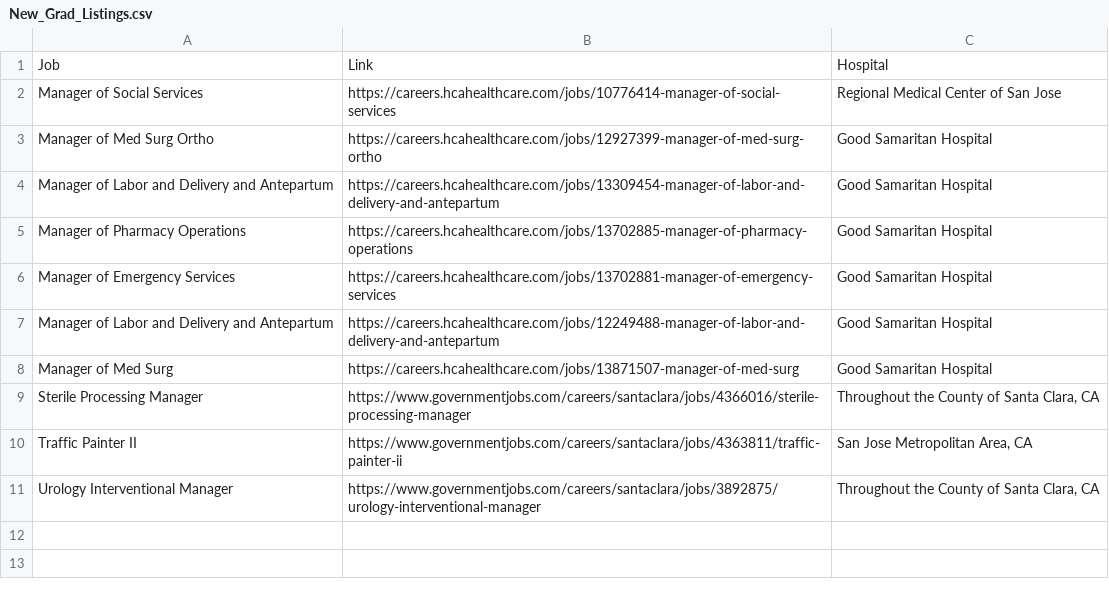
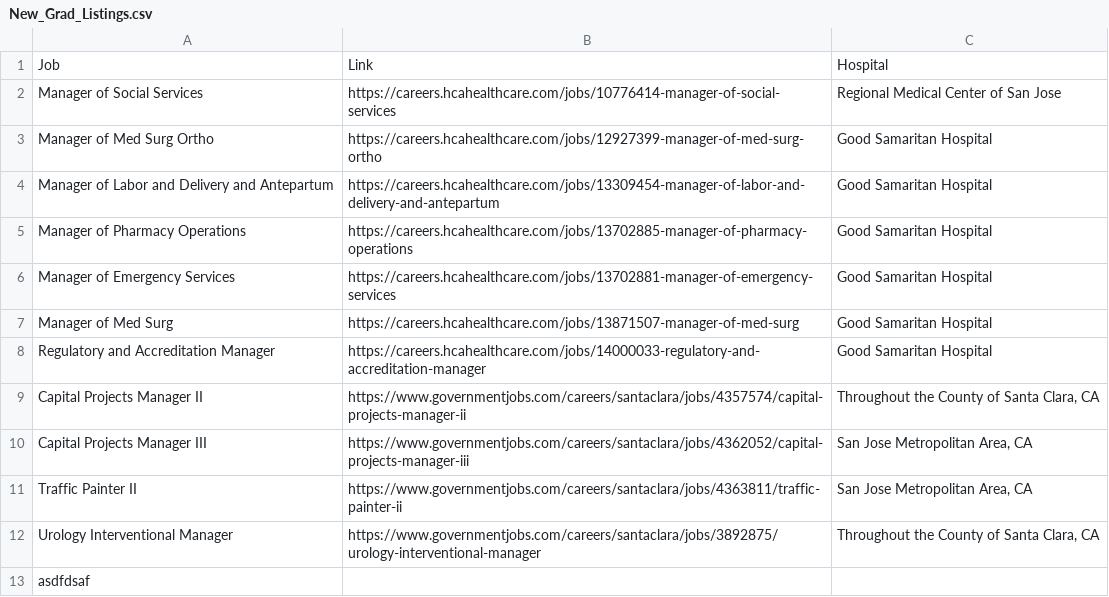
Before and after one commit to JeremyTran211/new-grad-RN-scraper, a CSV file: New_Grad_Listings.csv, drawn as a sheet.

```diff
--- a/New_Grad_Listings.csv
+++ b/New_Grad_Listings.csv
@@ -6,6 +6,8 @@ Manager of Pharmacy Operations,https://careers.hcahealthcare.com/jobs/13702885-m
 Manager of Emergency Services,https://careers.hcahealthcare.com/jobs/13702881-manager-of-emergency-services,Good Samaritan Hospital
-Manager of Labor and Delivery and Antepartum,https://careers.hcahealthcare.com/jobs/12249488-manager-of-labor-and-delivery-and-antepartum,Good Samaritan Hospital
 Manager of Med Surg,https://careers.hcahealthcare.com/jobs/13871507-manager-of-med-surg,Good Samaritan Hospital
-Sterile Processing Manager,https://www.governmentjobs.com/careers/santaclara/jobs/4366016/sterile-processing-manager,"Throughout the County of Santa Clara, CA"
+Regulatory and Accreditation Manager,https://careers.hcahealthcare.com/jobs/14000033-regulatory-and-accreditation-manager,Good Samaritan Hospital
+Capital Projects Manager II,https://www.governmentjobs.com/careers/santaclara/jobs/4357574/capital-projects-manager-ii,"Throughout the County of Santa Clara, CA"
+Capital Projects Manager III,https://www.governmentjobs.com/careers/santaclara/jobs/4362052/capital-projects-manager-iii,"San Jose Metropolitan Area, CA"
 Traffic Painter II,https://www.governmentjobs.com/careers/santaclara/jobs/4363811/traffic-painter-ii,"San Jose Metropolitan Area, CA"
 Urology Interventional Manager,https://www.governmentjobs.com/careers/santaclara/jobs/3892875/urology-interventional-manager,"Throughout the County of Santa Clara, CA"
+asdfdsaf
```
Also changed, not shown: 1 other file.
